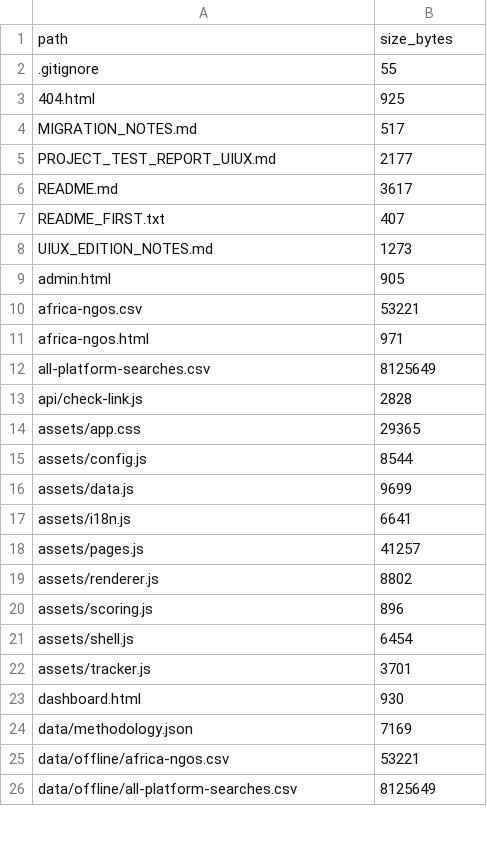
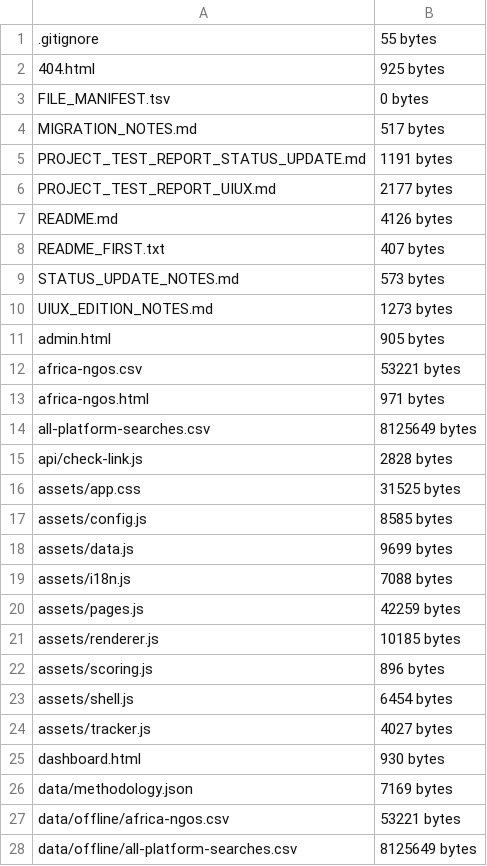
Before and after one commit to MahmoudSalamaaa/Mahmoud-Salama, a TSV file: organizations/FILE_MANIFEST.tsv, drawn as a sheet; only a part is shown; the diff covers the shown part only.

```diff
--- a/organizations/FILE_MANIFEST.tsv
+++ b/organizations/FILE_MANIFEST.tsv
@@ -1,26 +1,28 @@
-path	size_bytes
-.gitignore	55
-404.html	925
-MIGRATION_NOTES.md	517
-PROJECT_TEST_REPORT_UIUX.md	2177
-README.md	3617
-README_FIRST.txt	407
-UIUX_EDITION_NOTES.md	1273
-admin.html	905
-africa-ngos.csv	53221
-africa-ngos.html	971
-all-platform-searches.csv	8125649
-api/check-link.js	2828
-assets/app.css	29365
-assets/config.js	8544
-assets/data.js	9699
-assets/i18n.js	6641
-assets/pages.js	41257
-assets/renderer.js	8802
-assets/scoring.js	896
-assets/shell.js	6454
-assets/tracker.js	3701
-dashboard.html	930
-data/methodology.json	7169
-data/offline/africa-ngos.csv	53221
-data/offline/all-platform-searches.csv	8125649
+.gitignore	55 bytes
+404.html	925 bytes
+FILE_MANIFEST.tsv	0 bytes
+MIGRATION_NOTES.md	517 bytes
+PROJECT_TEST_REPORT_STATUS_UPDATE.md	1191 bytes
+PROJECT_TEST_REPORT_UIUX.md	2177 bytes
+README.md	4126 bytes
+README_FIRST.txt	407 bytes
+STATUS_UPDATE_NOTES.md	573 bytes
+UIUX_EDITION_NOTES.md	1273 bytes
+admin.html	905 bytes
+africa-ngos.csv	53221 bytes
+africa-ngos.html	971 bytes
+all-platform-searches.csv	8125649 bytes
+api/check-link.js	2828 bytes
+assets/app.css	31525 bytes
+assets/config.js	8585 bytes
+assets/data.js	9699 bytes
+assets/i18n.js	7088 bytes
+assets/pages.js	42259 bytes
+assets/renderer.js	10185 bytes
+assets/scoring.js	896 bytes
+assets/shell.js	6454 bytes
+assets/tracker.js	4027 bytes
+dashboard.html	930 bytes
+data/methodology.json	7169 bytes
+data/offline/africa-ngos.csv	53221 bytes
+data/offline/all-platform-searches.csv	8125649 bytes
```
Also changed, not shown: 59 edited cells elsewhere in this file, 13 other files.
